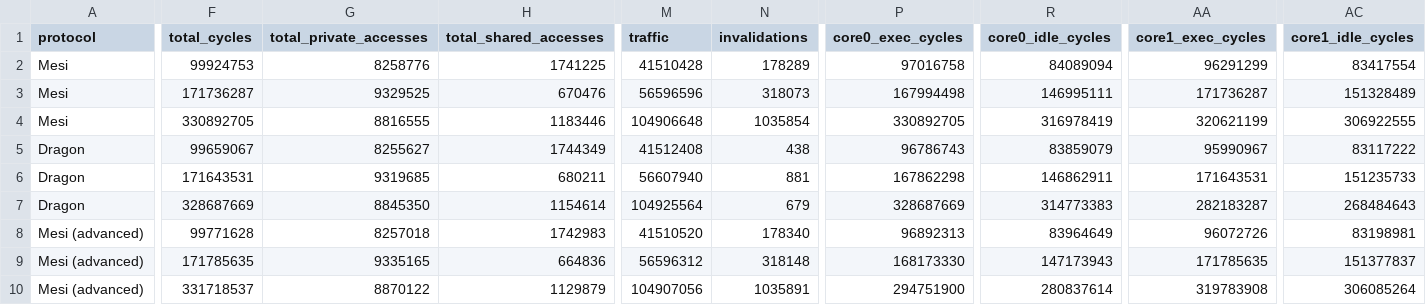
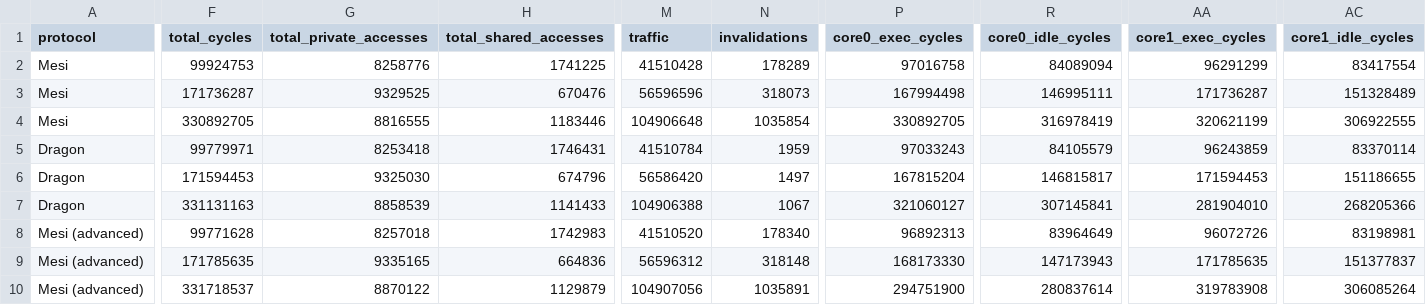
Before and after one commit to Lukasdoe/CacheCoherence, a CSV file: data/default.csv, drawn as a sheet; only a part is shown, gaps mark what is left out; the diff covers the shown part only; the diff names each change by its address in the sheet, - before the commit and + after, or states it on an @@ line.

```diff
--- a/data/default.csv
+++ b/data/default.csv
-F5 (total_cycles): 99659067
+F5 (total_cycles): 99779971
-G5 (total_private_accesses): 8255627
+G5 (total_private_accesses): 8253418
-H5 (total_shared_accesses): 1744349
+H5 (total_shared_accesses): 1746431
-M5 (traffic): 41512408
+M5 (traffic): 41510784
-N5 (invalidations): 438
+N5 (invalidations): 1959
-P5 (core0_exec_cycles): 96786743
+P5 (core0_exec_cycles): 97033243
-R5 (core0_idle_cycles): 83859079
+R5 (core0_idle_cycles): 84105579
-AA5 (core1_exec_cycles): 95990967
+AA5 (core1_exec_cycles): 96243859
-AC5 (core1_idle_cycles): 83117222
+AC5 (core1_idle_cycles): 83370114
-F6 (total_cycles): 171643531
+F6 (total_cycles): 171594453
-G6 (total_private_accesses): 9319685
+G6 (total_private_accesses): 9325030
-H6 (total_shared_accesses): 680211
+H6 (total_shared_accesses): 674796
-M6 (traffic): 56607940
+M6 (traffic): 56586420
-N6 (invalidations): 881
+N6 (invalidations): 1497
-P6 (core0_exec_cycles): 167862298
+P6 (core0_exec_cycles): 167815204
-R6 (core0_idle_cycles): 146862911
+R6 (core0_idle_cycles): 146815817
-AA6 (core1_exec_cycles): 171643531
+AA6 (core1_exec_cycles): 171594453
-AC6 (core1_idle_cycles): 151235733
+AC6 (core1_idle_cycles): 151186655
-F7 (total_cycles): 328687669
+F7 (total_cycles): 331131163
-G7 (total_private_accesses): 8845350
+G7 (total_private_accesses): 8858539
-H7 (total_shared_accesses): 1154614
+H7 (total_shared_accesses): 1141433
-M7 (traffic): 104925564
+M7 (traffic): 104906388
-N7 (invalidations): 679
+N7 (invalidations): 1067
-P7 (core0_exec_cycles): 328687669
+P7 (core0_exec_cycles): 321060127
-R7 (core0_idle_cycles): 314773383
+R7 (core0_idle_cycles): 307145841
-AA7 (core1_exec_cycles): 282183287
+AA7 (core1_exec_cycles): 281904010
-AC7 (core1_idle_cycles): 268484643
+AC7 (core1_idle_cycles): 268205366
```
Also changed, not shown: 12 edited cells elsewhere in this file, data/associativity.csv, data/block_size.csv, 47 other files.
